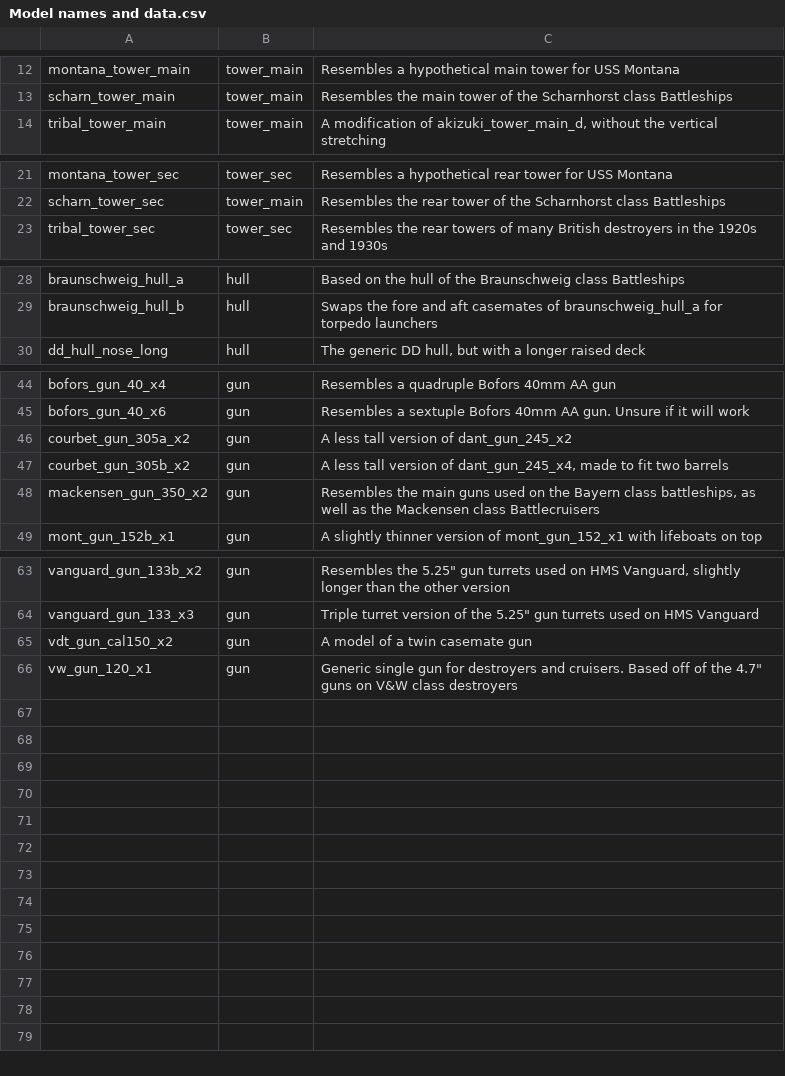
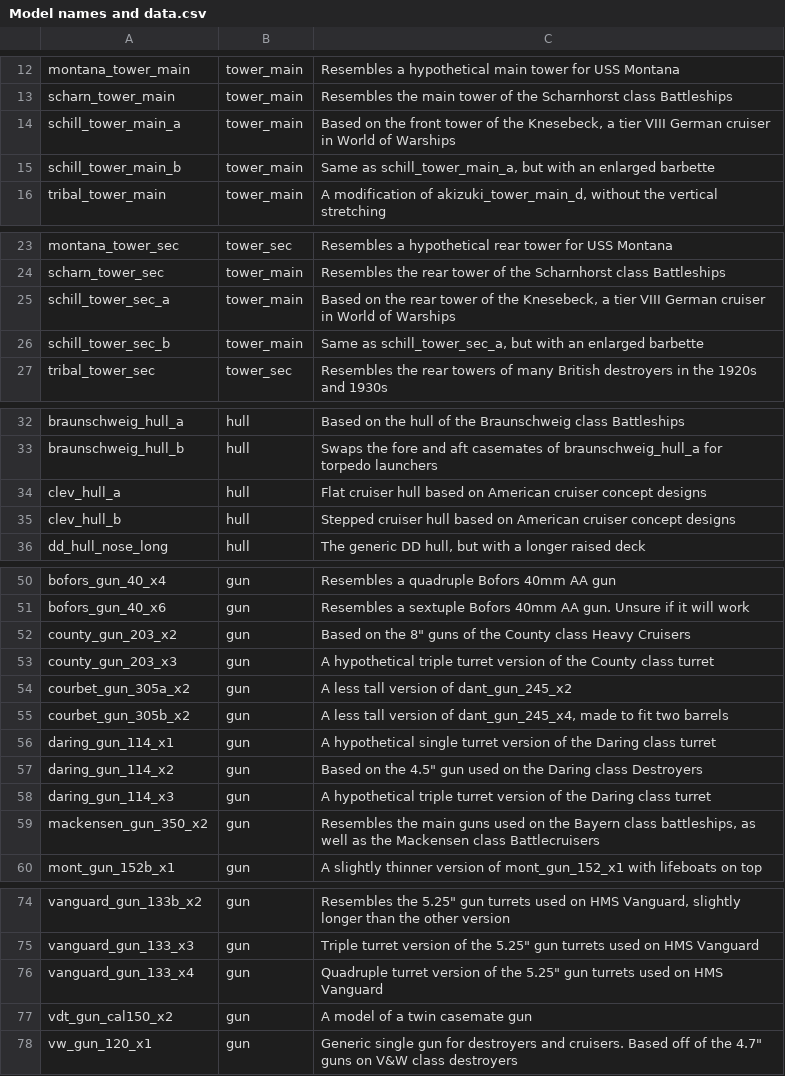
Before and after one commit to prontotorpedo/UAD-Model-Imports, a CSV file: models/Model names and data.csv, drawn as a sheet; only a part is shown, gaps mark what is left out.

Commit message:
Add files via upload

```diff
--- a/models/Model names and data.csv
+++ b/models/Model names and data.csv
@@ -13,2 +13,4 @@ montana_tower_main,tower_main,Resembles a hypothetical main tower for USS Montan
 scharn_tower_main,tower_main,Resembles the main tower of the Scharnhorst class Battleships
+schill_tower_main_a,tower_main,"Based on the front tower of the Knesebeck, a tier VIII German cruiser in World of Warships"
+schill_tower_main_b,tower_main,"Same as schill_tower_main_a, but with an enlarged barbette"
 tribal_tower_main,tower_main,"A modification of akizuki_tower_main_d, without the vertical stretching"
@@ -22,2 +24,4 @@ montana_tower_sec,tower_sec,Resembles a hypothetical rear tower for USS Montana
 scharn_tower_sec,tower_main,Resembles the rear tower of the Scharnhorst class Battleships
+schill_tower_sec_a,tower_main,"Based on the rear tower of the Knesebeck, a tier VIII German cruiser in World of Warships"
+schill_tower_sec_b,tower_main,"Same as schill_tower_sec_a, but with an enlarged barbette"
 tribal_tower_sec,tower_sec,Resembles the rear towers of many British destroyers in the 1920s and 1930s
@@ -29,2 +33,4 @@ braunschweig_hull_a,hull,Based on the hull of the Braunschweig class Battleships
 braunschweig_hull_b,hull,Swaps the fore and aft casemates of braunschweig_hull_a for torpedo launchers
+clev_hull_a,hull,Flat cruiser hull based on American cruiser concept designs
+clev_hull_b,hull,Stepped cruiser hull based on American cruiser concept designs
 dd_hull_nose_long,hull,"The generic DD hull, but with a longer raised deck"
@@ -45,4 +51,9 @@ bofors_gun_40_x4,gun,Resembles a quadruple Bofors 40mm AA gun
 bofors_gun_40_x6,gun,Resembles a sextuple Bofors 40mm AA gun. Unsure if it will work
+county_gun_203_x2,gun,"Based on the 8"" guns of the County class Heavy Cruisers"
+county_gun_203_x3,gun,A hypothetical triple turret version of the County class turret
 courbet_gun_305a_x2,gun,A less tall version of dant_gun_245_x2
 courbet_gun_305b_x2,gun,"A less tall version of dant_gun_245_x4, made to fit two barrels"
+daring_gun_114_x1,gun,A hypothetical single turret version of the Daring class turret
+daring_gun_114_x2,gun,"Based on the 4.5"" gun used on the Daring class Destroyers"
+daring_gun_114_x3,gun,A hypothetical triple turret version of the Daring class turret
 mackensen_gun_350_x2,gun,"Resembles the main guns used on the Bayern class battleships, as well as the Mackensen class Battlecruisers"
@@ -64,2 +75,3 @@ vanguard_gun_133b_x2,gun,"Resembles the 5.25"" gun turrets used on HMS Vanguard,
 vanguard_gun_133_x3,gun,"Triple turret version of the 5.25"" gun turrets used on HMS Vanguard"
+vanguard_gun_133_x4,gun,"Quadruple turret version of the 5.25"" gun turrets used on HMS Vanguard"
 vdt_gun_cal150_x2,gun,A model of a twin casemate gun
```
